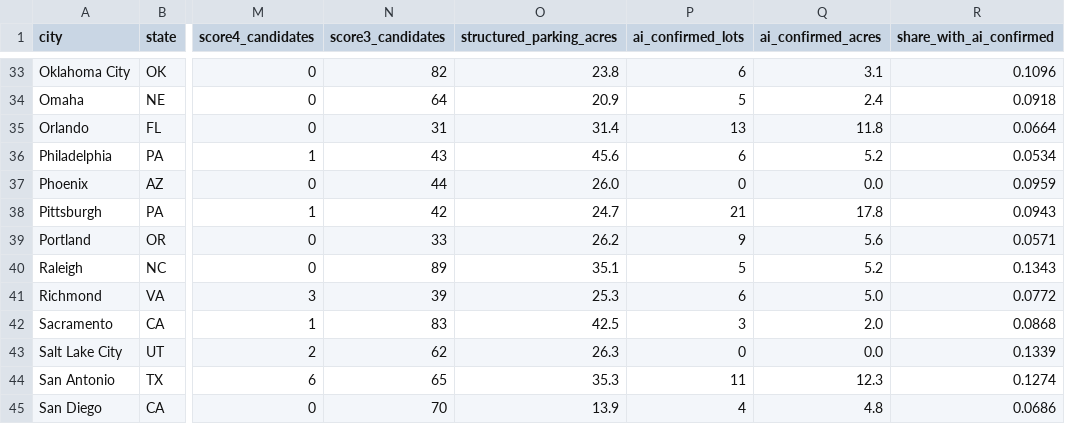
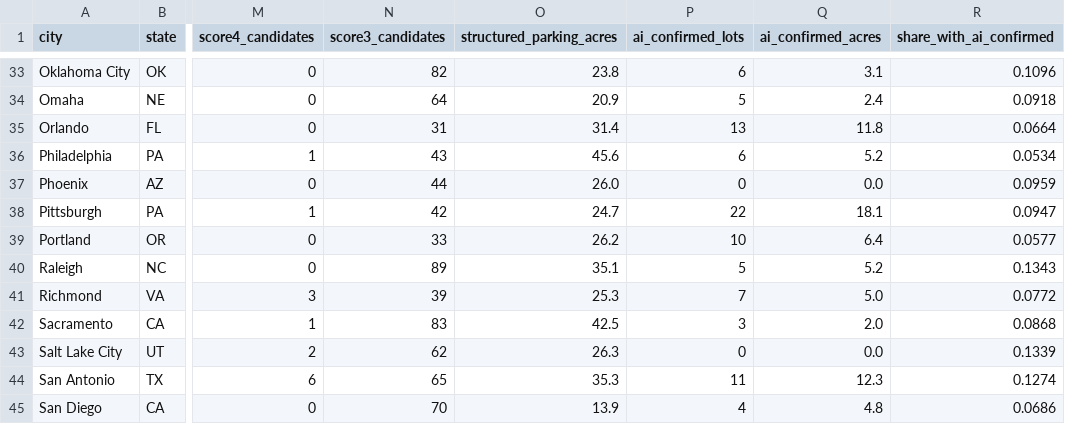
Before and after one commit to terbear15/downtown-parking-footprint, a CSV file: docs/data/summary.csv, drawn as a sheet; only a part is shown, gaps mark what is left out; the diff covers the shown part only; the diff names each change by its address in the sheet, - before the commit and + after, or states it on an @@ line.

```diff
--- a/docs/data/summary.csv
+++ b/docs/data/summary.csv
-P38 (ai_confirmed_lots): 21
+P38 (ai_confirmed_lots): 22
-Q38 (ai_confirmed_acres): 17.8
+Q38 (ai_confirmed_acres): 18.1
-R38 (share_with_ai_confirmed): 0.0943
+R38 (share_with_ai_confirmed): 0.0947
-P39 (ai_confirmed_lots): 9
+P39 (ai_confirmed_lots): 10
-Q39 (ai_confirmed_acres): 5.6
+Q39 (ai_confirmed_acres): 6.4
-R39 (share_with_ai_confirmed): 0.0571
+R39 (share_with_ai_confirmed): 0.0577
-P41 (ai_confirmed_lots): 6
+P41 (ai_confirmed_lots): 7
```
Also changed, not shown: 21 edited cells elsewhere in this file, 18 other files.
